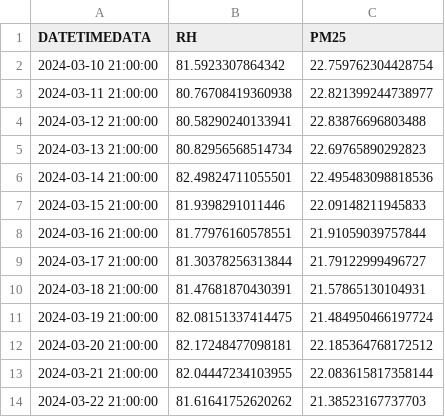
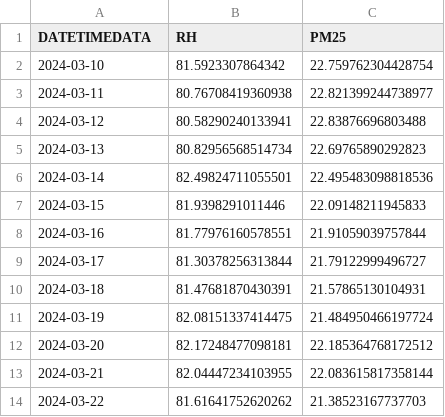
Before and after one commit to sakkarin31/PM2.5project, a CSV file: new_model_predict.csv, drawn as a sheet.

Commit message:
update

```diff
--- a/new_model_predict.csv
+++ b/new_model_predict.csv
@@ -1,14 +1,14 @@
 DATETIMEDATA,RH,PM25
-2024-03-10 21:00:00,81.5923307864342,22.759762304428754
-2024-03-11 21:00:00,80.76708419360938,22.821399244738977
-2024-03-12 21:00:00,80.58290240133941,22.83876696803488
-2024-03-13 21:00:00,80.82956568514734,22.69765890292823
-2024-03-14 21:00:00,82.49824711055501,22.495483098818536
-2024-03-15 21:00:00,81.9398291011446,22.09148211945833
-2024-03-16 21:00:00,81.77976160578551,21.91059039757844
-2024-03-17 21:00:00,81.30378256313844,21.79122999496727
-2024-03-18 21:00:00,81.47681870430391,21.57865130104931
-2024-03-19 21:00:00,82.08151337414475,21.484950466197724
-2024-03-20 21:00:00,82.17248477098181,22.185364768172512
-2024-03-21 21:00:00,82.04447234103955,22.083615817358144
-2024-03-22 21:00:00,81.61641752620262,21.38523167737703
+2024-03-10,81.5923307864342,22.759762304428754
+2024-03-11,80.76708419360938,22.821399244738977
+2024-03-12,80.58290240133941,22.83876696803488
+2024-03-13,80.82956568514734,22.69765890292823
+2024-03-14,82.49824711055501,22.495483098818536
+2024-03-15,81.9398291011446,22.09148211945833
+2024-03-16,81.77976160578551,21.91059039757844
+2024-03-17,81.30378256313844,21.79122999496727
+2024-03-18,81.47681870430391,21.57865130104931
+2024-03-19,82.08151337414475,21.484950466197724
+2024-03-20,82.17248477098181,22.185364768172512
+2024-03-21,82.04447234103955,22.083615817358144
+2024-03-22,81.61641752620262,21.38523167737703
```
